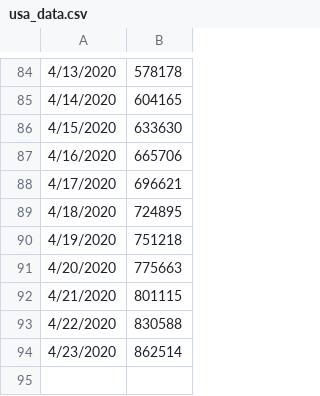
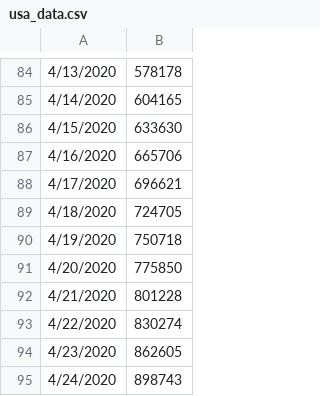
Before and after one commit to krmnino/COVID19_DataTool, a CSV file: usa_data.csv, drawn as a sheet; only a part is shown, gaps mark what is left out.

Commit message:
updated peru and usa data apr25

```diff
--- a/usa_data.csv
+++ b/usa_data.csv
@@ -88,7 +88,8 @@
 4/17/2020,696621
-4/18/2020,724895
-4/19/2020,751218
-4/20/2020,775663
-4/21/2020,801115
-4/22/2020,830588
-4/23/2020,862514
+4/18/2020,724705
+4/19/2020,750718
+4/20/2020,775850
+4/21/2020,801228
+4/22/2020,830274
+4/23/2020,862605
+4/24/2020,898743
```
Also changed, not shown: peru_data.csv.
